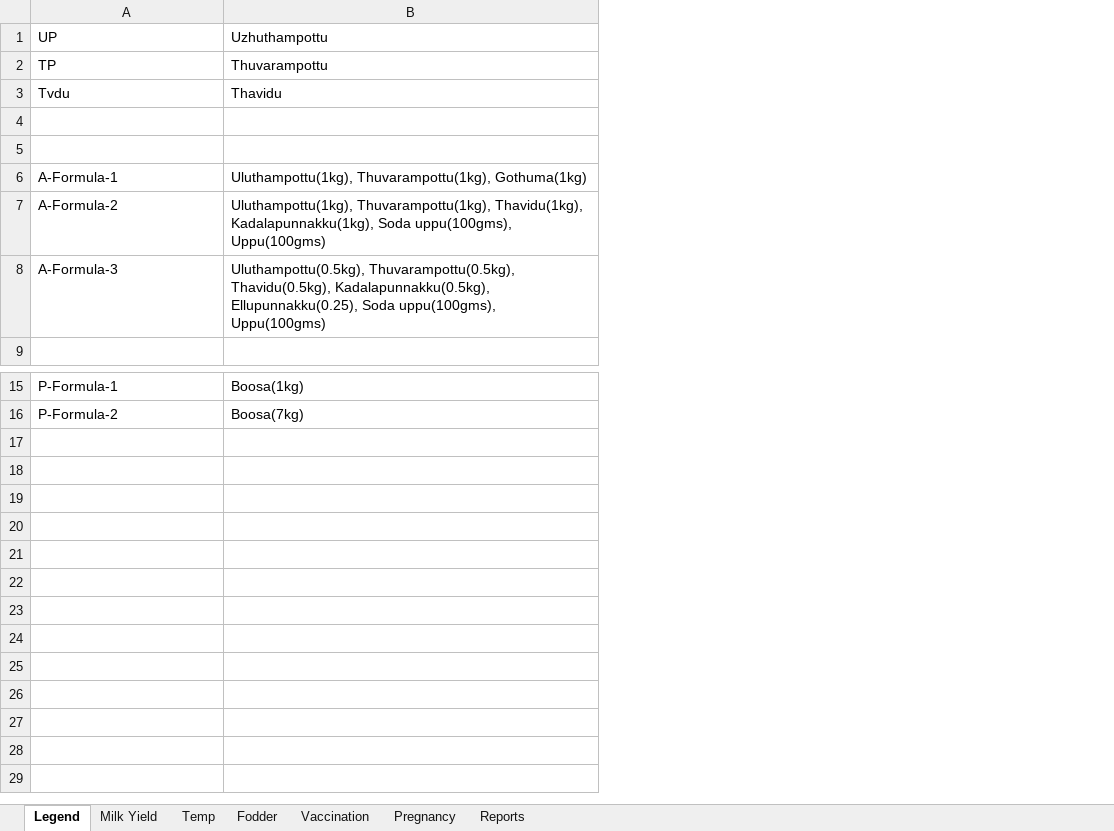
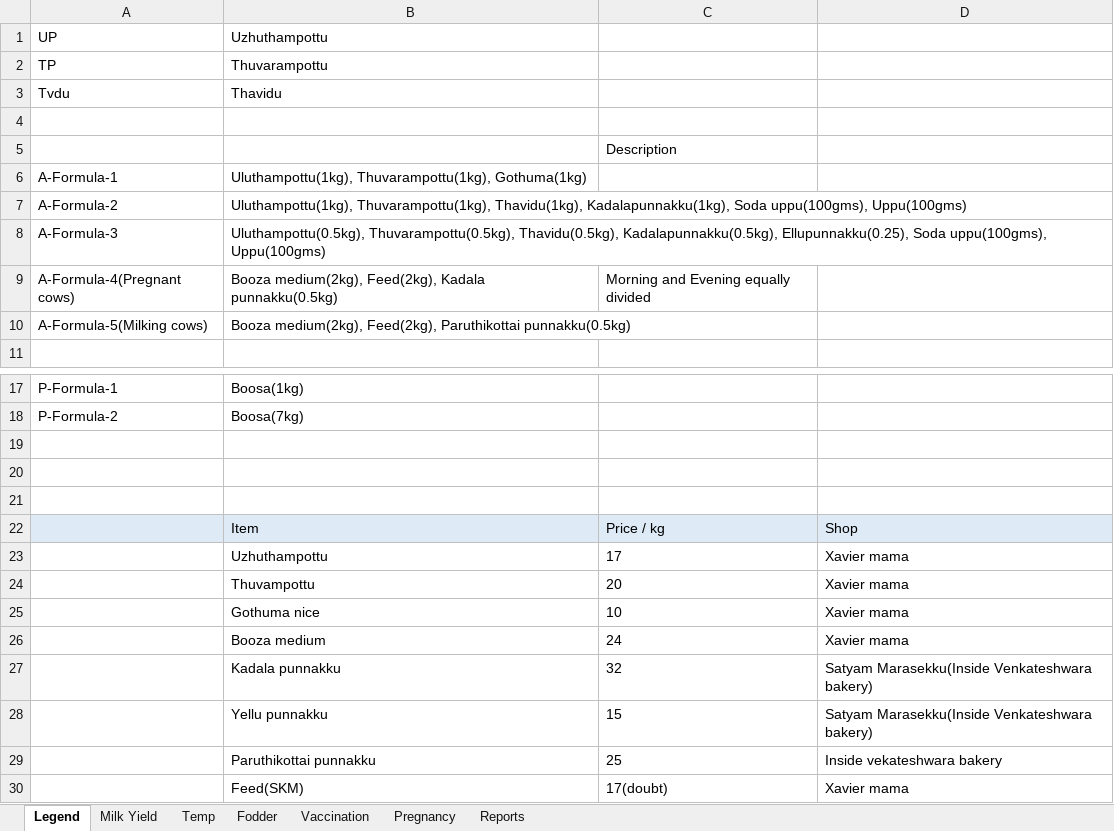
Before and after one commit to johndavidp/Dairy, an Excel workbook: DairyRecordKeeping.xlsx, sheet Legend, drawn as a sheet; only a part is shown, gaps mark what is left out; values as stored, in another font and other column widths than the file's, no borders; the diff names each change by its address in the sheet, - before the commit and + after, or states it on an @@ line.

```diff
--- a/DairyRecordKeeping.xlsx (sheet Legend)
+++ b/DairyRecordKeeping.xlsx (sheet Legend)
+column C, row 5: Description
+column D, empty
+row 9: A-Formula-4(Pregnant cows) | Booza medium(2kg), Feed(2kg), Kadala punnakku(0.5kg) | Morning and Evening equally divided
+row 10: A-Formula-5(Milking cows) | Booza medium(2kg), Feed(2kg), Paruthikottai punnakku(0.5kg)
+row 19: (empty)
+row 20: (empty)
+row 21: (empty)
+row 22:  | Item | Price / kg | Shop
+row 23:  | Uzhuthampottu | 17 | Xavier mama
+row 24:  | Thuvampottu | 20 | Xavier mama
+row 25:  | Gothuma nice | 10 | Xavier mama
+row 26:  | Booza medium | 24 | Xavier mama
+row 27:  | Kadala punnakku | 32 | Satyam Marasekku(Inside Venkateshwara bakery)
+row 28:  | Yellu punnakku | 15 | Satyam Marasekku(Inside Venkateshwara bakery)
+row 29:  | Paruthikottai punnakku | 25 | Inside vekateshwara bakery
+row 30:  | Feed(SKM) | 17(doubt) | Xavier mama
```
Also changed, not shown: sheet Milk Yield, charts or pictures.
